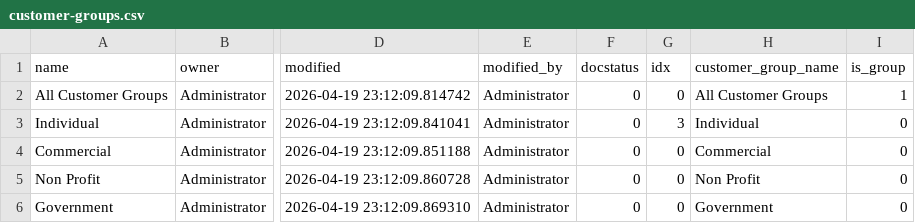
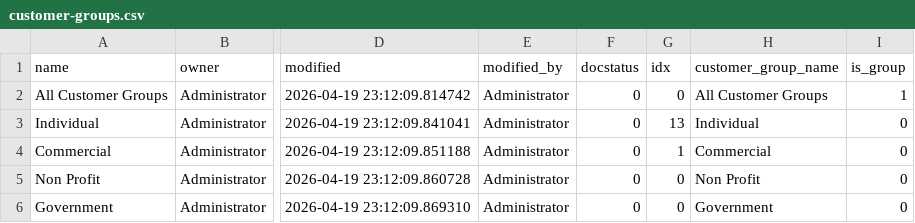
Before and after one commit to Muselimyan/erpnext, a CSV file: deploy/data/customer-groups.csv, drawn as a sheet; only a part is shown, gaps mark what is left out; the diff names each change by its address in the sheet, - before the commit and + after, or states it on an @@ line.

```diff
--- a/deploy/data/customer-groups.csv
+++ b/deploy/data/customer-groups.csv
-G3 (idx): 3
+G3 (idx): 13
-G4 (idx): 0
+G4 (idx): 1
```
Also changed, not shown: deploy/data/brands.csv, deploy/data/company.csv, 14 other files.
